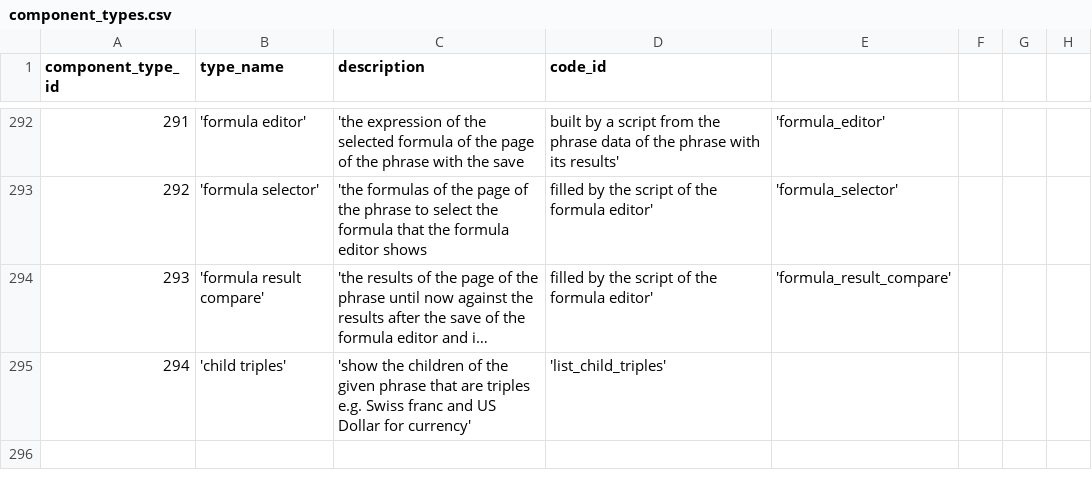
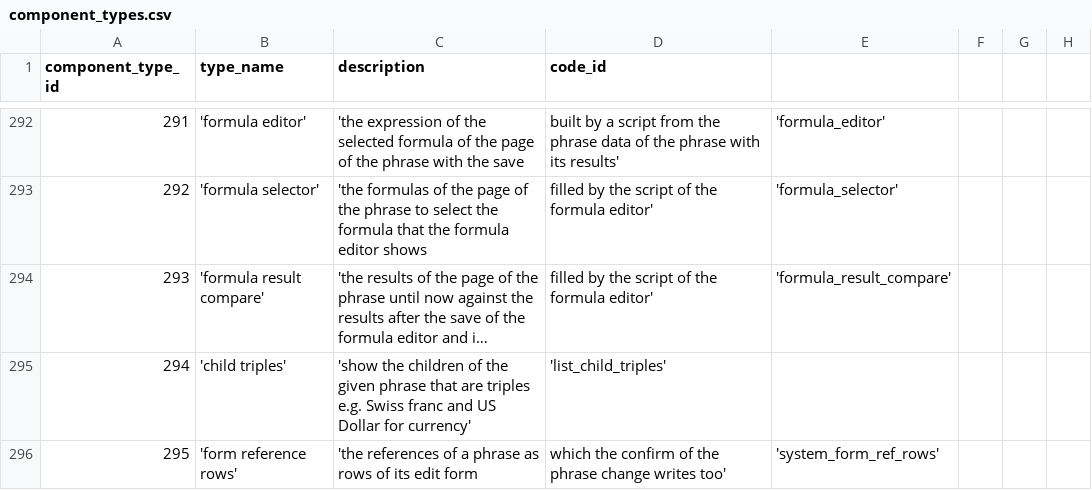
Before and after one commit to zukunft/zukunft.com, a CSV file: src/main/resources/db_code_links/component_types.csv, drawn as a sheet; only a part is shown, gaps mark what is left out; long unchanged cells end in ….

Commit message:
drop the unchanged reference rows of a confirm and add the form component that writes the references of a phrase as rows of its edit form as part of #247

```diff
--- a/src/main/resources/db_code_links/component_types.csv
+++ b/src/main/resources/db_code_links/component_types.csv
@@ -295 +295,2 @@ component_type_id, type_name, description, code_id
 294, 'child triples', 'show the children of the given phrase that are triples e.g. Swiss franc and US Dollar for currency', 'list_child_triples'
+295, 'form reference rows', 'the references of a phrase as rows of its edit form, which the confirm of the phrase change writes too', 'system_form_ref_rows'
```
Also changed, not shown: 43 other files.
